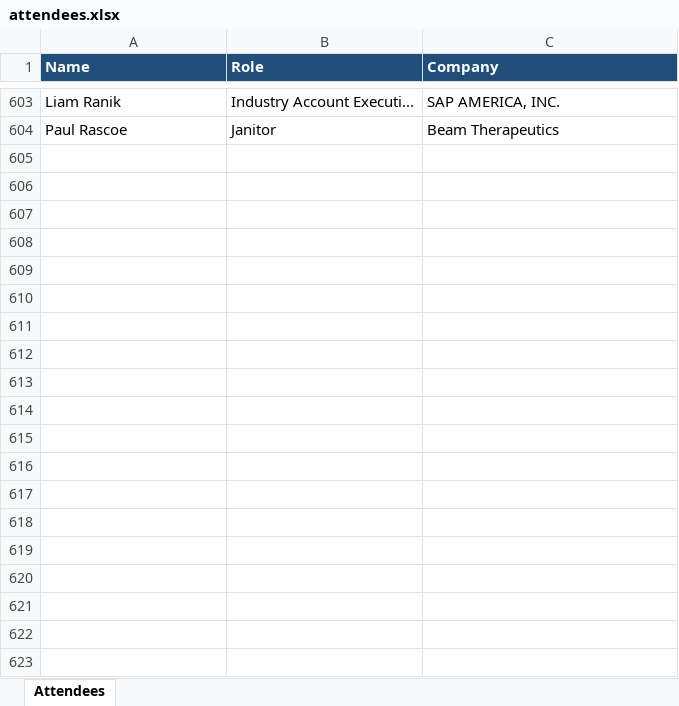
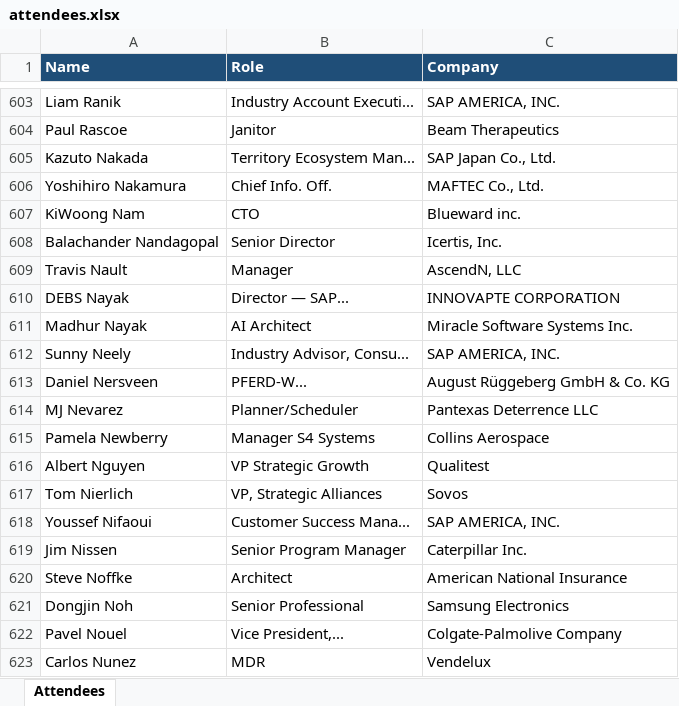
Before and after one commit to laha-ai/test-one, an Excel workbook: attendees.xlsx, sheet Attendees, drawn as a sheet; only a part is shown, gaps mark what is left out; values as stored, in another font and other column widths than the file's, no borders; the diff covers the shown part only; the diff names each change by its address in the sheet, - before the commit and + after, or states it on an @@ line.

```diff
--- a/attendees.xlsx (sheet Attendees)
+++ b/attendees.xlsx (sheet Attendees)
+row 605: Kazuto Nakada | Territory Ecosystem Man... | SAP Japan Co., Ltd.
+row 606: Yoshihiro Nakamura | Chief Info. Off. | MAFTEC Co., Ltd.
+row 607: KiWoong Nam | CTO | Blueward inc.
+row 608: Balachander Nandagopal | Senior Director | Icertis, Inc.
+row 609: Travis Nault | Manager | AscendN, LLC
+row 610: DEBS Nayak | Director — SAP... | INNOVAPTE CORPORATION
+row 611: Madhur Nayak | AI Architect | Miracle Software Systems Inc.
+row 612: Sunny Neely | Industry Advisor, Consu... | SAP AMERICA, INC.
+row 613: Daniel Nersveen | PFERD-W... | August Rüggeberg GmbH & Co. KG
+row 614: MJ Nevarez | Planner/Scheduler | Pantexas Deterrence LLC
+row 615: Pamela Newberry | Manager S4 Systems | Collins Aerospace
+row 616: Albert Nguyen | VP Strategic Growth | Qualitest
+row 617: Tom Nierlich | VP, Strategic Alliances | Sovos
+row 618: Youssef Nifaoui | Customer Success Mana... | SAP AMERICA, INC.
+row 619: Jim Nissen | Senior Program Manager | Caterpillar Inc.
+row 620: Steve Noffke | Architect | American National Insurance
+row 621: Dongjin Noh | Senior Professional | Samsung Electronics
+row 622: Pavel Nouel | Vice President,... | Colgate-Palmolive Company
+row 623: Carlos Nunez | MDR | Vendelux
```
Also changed, not shown: 37 added rows elsewhere in this sheet.
